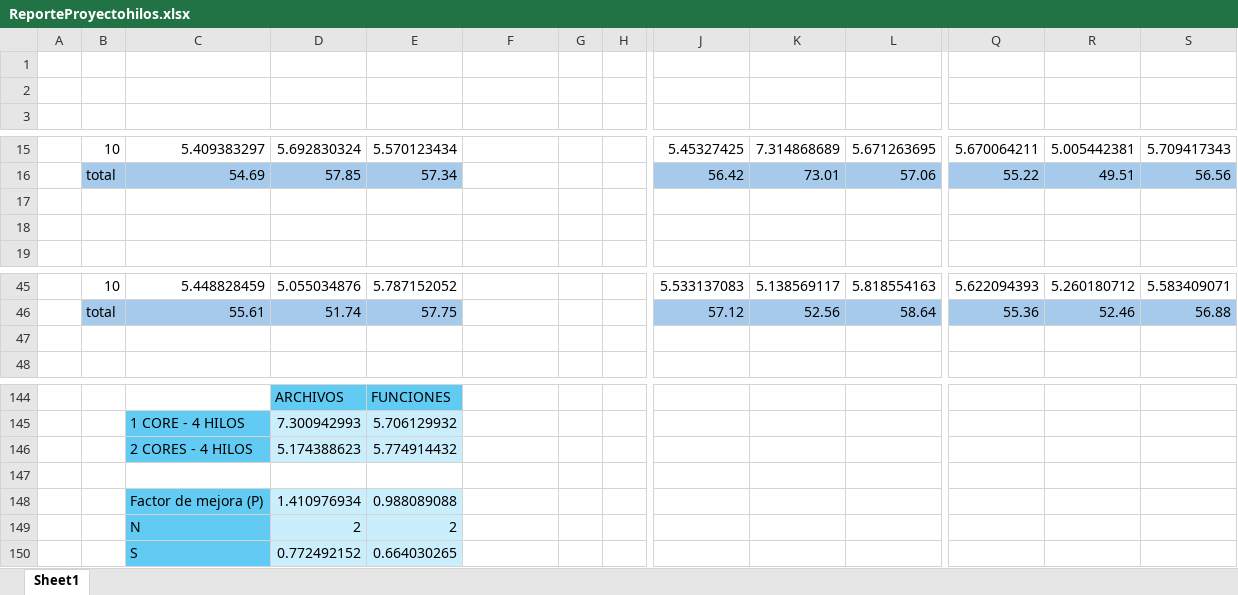
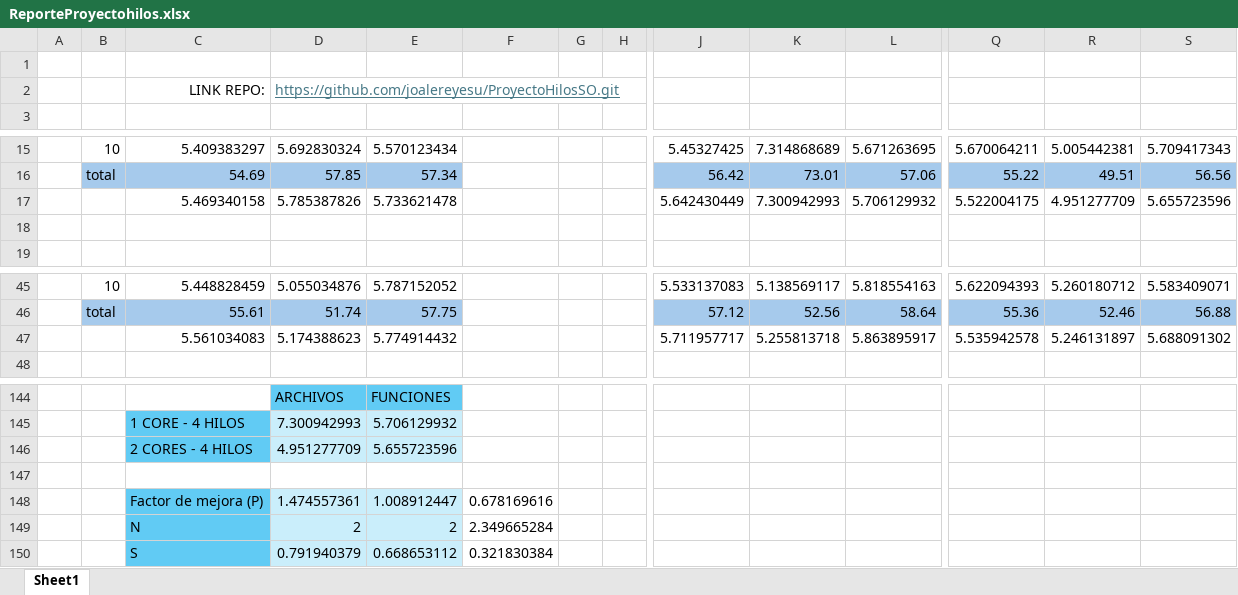
Before and after one commit to joalereyesu/ProyectoHilosSO, an Excel workbook: ReporteProyectohilos.xlsx, sheet Sheet1, drawn as a sheet; only a part is shown, gaps mark what is left out; values as stored, in another font and other column widths than the file's, no borders; charts and pictures not drawn; removed rows and columns are numbered as before the commit, all else as after; rows hold the shown columns only; the diff names each change by its address in the sheet, - before the commit and + after, or states it on an @@ line.

Commit message:
Update ReporteProyectohilos.xlsx

```diff
--- a/ReporteProyectohilos.xlsx (sheet Sheet1)
+++ b/ReporteProyectohilos.xlsx (sheet Sheet1)
-row 2: (empty)
+row 2:  |  | LINK REPO: | https://github.com/joalereyesu/ProyectoHilosSO.git
-row 17: (empty)
+row 17:  |  | 5.469340158 | 5.785387826 | 5.733621478 |  |  |  | 5.642430449 | 7.300942993 | 5.706129932 | 5.522004175 | 4.951277709 | 5.655723596
-row 47: (empty)
+row 47:  |  | 5.561034083 | 5.174388623 | 5.774914432 |  |  |  | 5.711957717 | 5.255813718 | 5.863895917 | 5.535942578 | 5.246131897 | 5.688091302
-row 146:  |  | 2 CORES - 4 HILOS | 5.174388623 | 5.774914432
+row 146:  |  | 2 CORES - 4 HILOS | 4.951277709 | 5.655723596
-row 148:  |  | Factor de mejora (P) | 1.410976934 | 0.988089088
+row 148:  |  | Factor de mejora (P) | 1.474557361 | 1.008912447 | 0.678169616
-F149: (empty)
+F149: 2.349665284
-row 150:  |  | S | 0.772492152 | 0.664030265
+row 150:  |  | S | 0.791940379 | 0.668653112 | 0.321830384
```
Also changed, not shown: charts or pictures.
